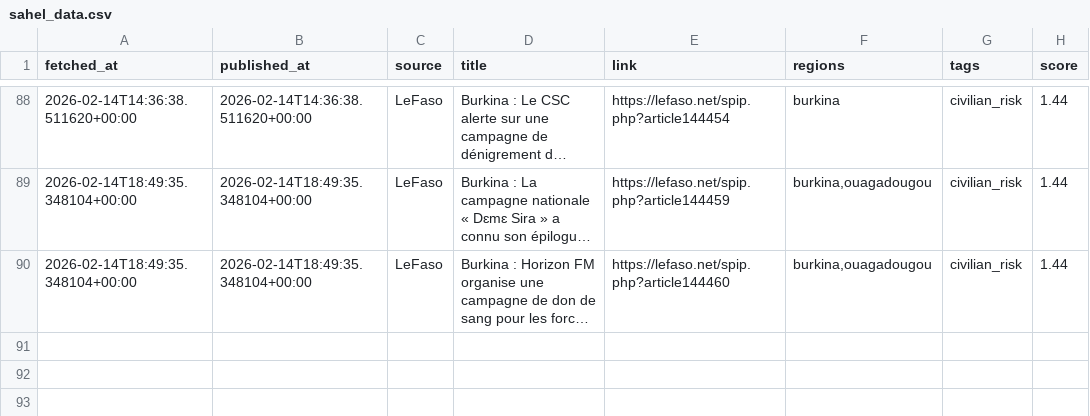
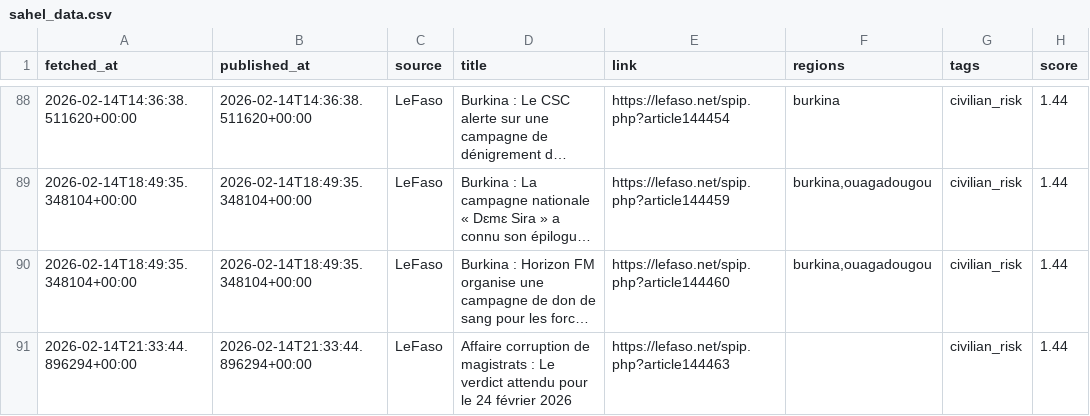
Before and after one commit to MonarchCastleTech/MonarchCastle, a CSV file: Sahel Region Threat Index (SRTI)/sahel_data.csv, drawn as a sheet; only a part is shown, gaps mark what is left out; long unchanged cells end in …; the diff names each change by its address in the sheet, - before the commit and + after, or states it on an @@ line.

Commit message:
Update SRTI data

```diff
--- a/Sahel Region Threat Index (SRTI)/sahel_data.csv
+++ b/Sahel Region Threat Index (SRTI)/sahel_data.csv
+row 91: 2026-02-14T21:33:44.896294+00:00 | 2026-02-14T21:33:44.896294+00:00 | LeFaso | Affaire corruption de magistrats : Le verdict attendu pour le 24 février 2026 | https://lefaso.net/spip.php?article144463 |  | civilian_risk | 1.44
```
Also changed, not shown: 4 other files.
